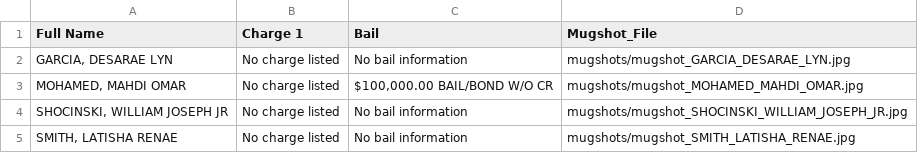
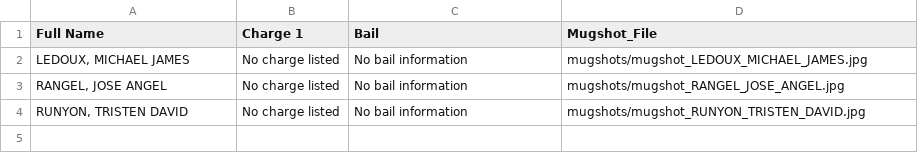
Before and after one commit to ryanjhermes/minneapolismugshots, a CSV file: jail_roster_data.csv, drawn as a sheet.

```diff
--- a/jail_roster_data.csv
+++ b/jail_roster_data.csv
@@ -1,5 +1,4 @@
 Full Name,Charge 1,Bail,Mugshot_File
-"GARCIA, DESARAE LYN",No charge listed,No bail information,mugshots/mugshot_GARCIA_DESARAE_LYN.jpg
-"MOHAMED, MAHDI OMAR",No charge listed,"$100,000.00 BAIL/BOND W/O CR",mugshots/mugshot_MOHAMED_MAHDI_OMAR.jpg
-"SHOCINSKI, WILLIAM JOSEPH JR",No charge listed,No bail information,mugshots/mugshot_SHOCINSKI_WILLIAM_JOSEPH_JR.jpg
-"SMITH, LATISHA RENAE",No charge listed,No bail information,mugshots/mugshot_SMITH_LATISHA_RENAE.jpg
+"LEDOUX, MICHAEL JAMES",No charge listed,No bail information,mugshots/mugshot_LEDOUX_MICHAEL_JAMES.jpg
+"RANGEL, JOSE ANGEL",No charge listed,No bail information,mugshots/mugshot_RANGEL_JOSE_ANGEL.jpg
+"RUNYON, TRISTEN DAVID",No charge listed,No bail information,mugshots/mugshot_RUNYON_TRISTEN_DAVID.jpg
```
Also changed, not shown: 4 other files.
